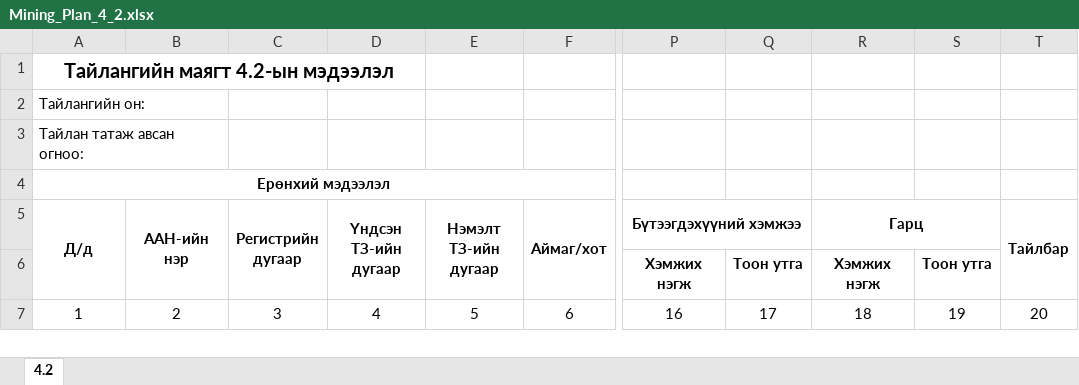
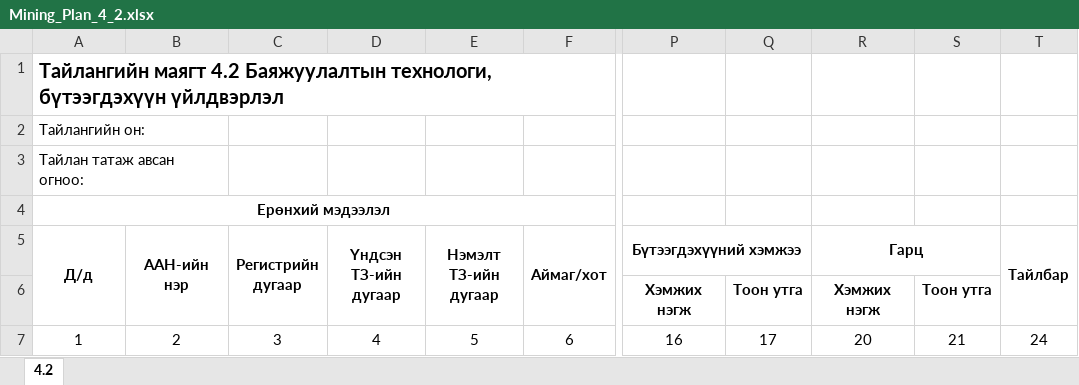
Before and after one commit to enhsuld/tdr-mr, an Excel workbook: src/main/webapp/assets/excel/plan/Mining_Plan_4_2.xlsx, sheet 4.2, drawn as a sheet; only a part is shown, gaps mark what is left out; values as stored, in another font and other column widths than the file's, no borders; the diff names each change by its address in the sheet, - before the commit and + after, or states it on an @@ line.

```diff
--- a/src/main/webapp/assets/excel/plan/Mining_Plan_4_2.xlsx (sheet 4.2)
+++ b/src/main/webapp/assets/excel/plan/Mining_Plan_4_2.xlsx (sheet 4.2)
-A1 (Д/д): Тайлангийн маягт 4.2-ын мэдээлэл
+A1 (Д/д): Тайлангийн маягт 4.2 Баяжуулалтын технологи, бүтээгдэхүүн үйлдвэрлэл
-A1 alignment: center
+A1 alignment: left
-A1:D1 merged
-R7 (Гарц): 18
+R7 (Гарц): 20
-S7: 19
+S7: 21
-T7 (Тайлбар): 20
+T7 (Тайлбар): 24
```
Also changed, not shown: src/main/webapp/assets/excel/plan/Mining_Plan_1_1.xlsx, src/main/webapp/assets/excel/plan/Mining_Plan_1_2.xlsx, 9 other files.
